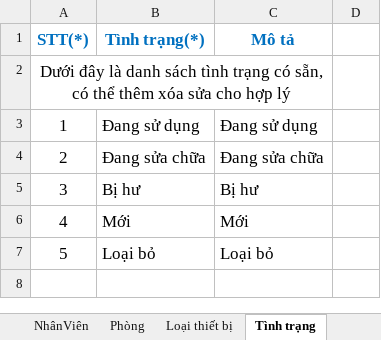
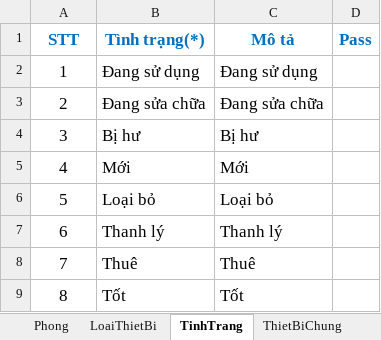
Before and after one commit to tuanhud/QuanLyTaiSan, an Excel workbook: MauImport/MauImportQLTS.xlsx, sheet TinhTrang, drawn as a sheet; values as stored, in another font and other column widths than the file's, no borders; removed rows and columns are numbered as before the commit, all else as after; the diff names each change by its address in the sheet, - before the commit and + after, or states it on an @@ line.

```diff
--- a/MauImport/MauImportQLTS.xlsx (sheet TinhTrang)
+++ b/MauImport/MauImportQLTS.xlsx (sheet TinhTrang)
-sheet tab: Phòng
+sheet tab: Phong
-sheet tab: Loại thiết bị
+sheet tab: LoaiThietBi
-sheet tab: Tình trạng
+sheet tab: TinhTrang
@@ column A (STT) renumbered in row 1 @@
-D1: (empty)
+D1: Pass
-row 2: Dưới đây là danh sách tình trạng có sẵn, có thể thêm xóa sửa cho hợp lý
+row 7: 6 | Thanh lý | Thanh lý
+row 8: 7 | Thuê | Thuê
+row 9: 8 | Tốt | Tốt
```
Also changed, not shown: sheet ThietBiRieng, sheet Phong, sheet ThietBiChung, sheet ViTri, sheet NhanVienPT, sheet LoaiThietBi, other sheet tabs, formulas that keep their value.
